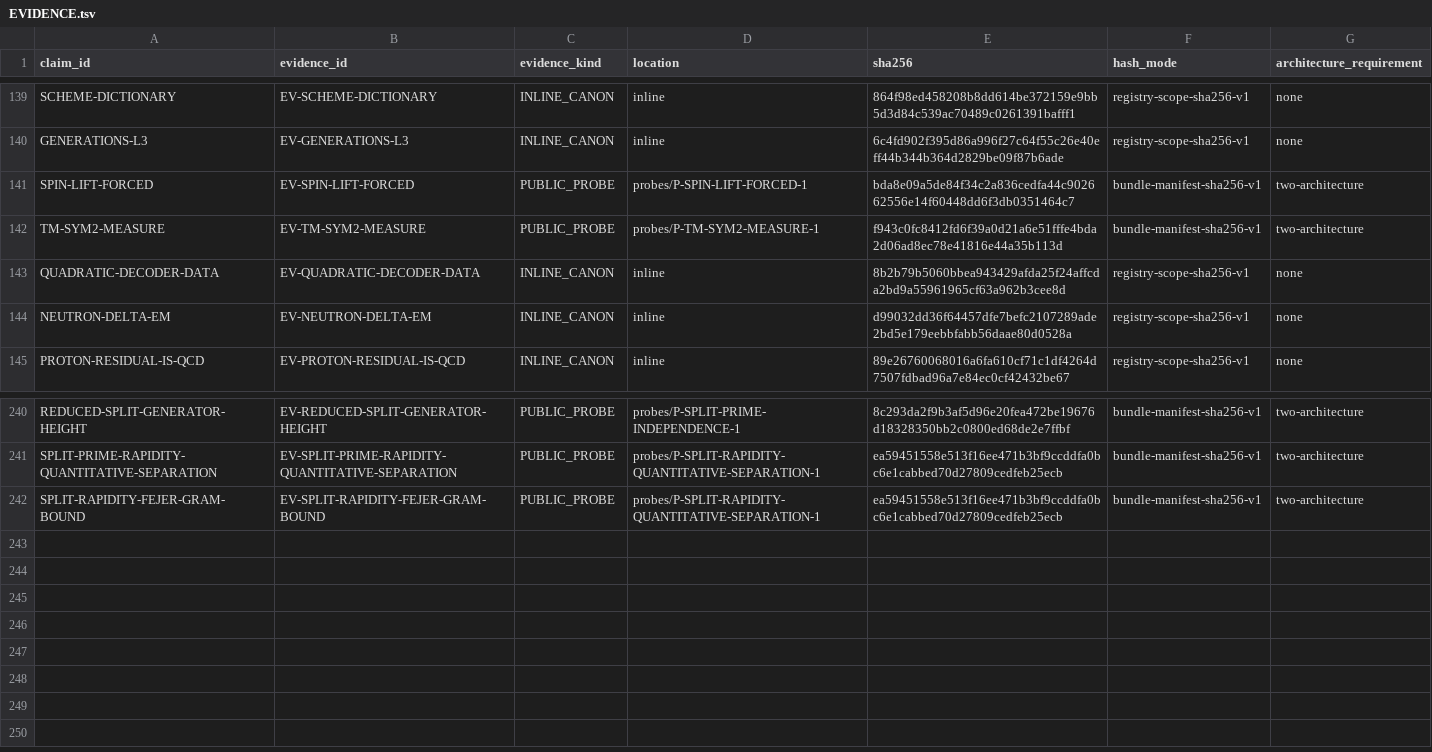
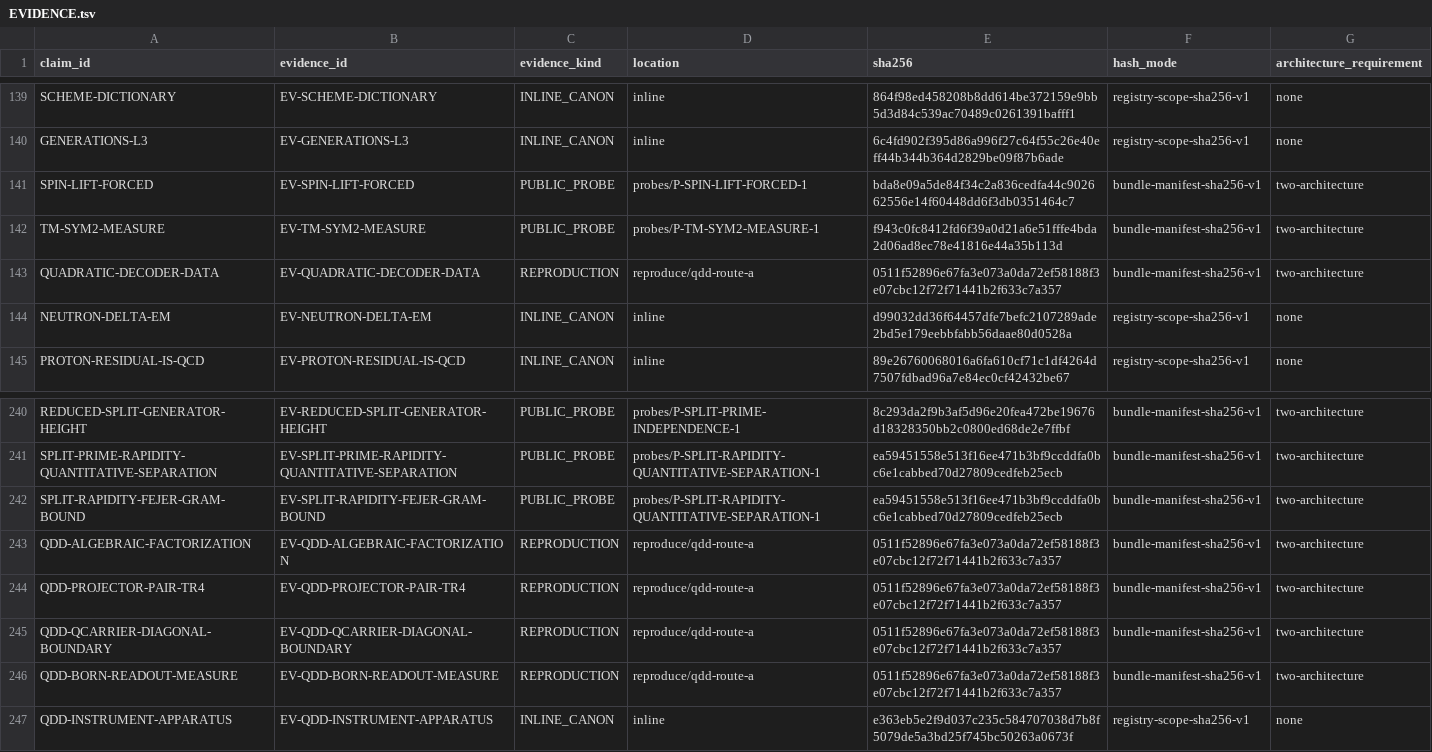
Before and after one commit to mathorn1973/twist-j, a TSV file: canon/EVIDENCE.tsv, drawn as a sheet; only a part is shown, gaps mark what is left out.

```diff
--- a/canon/EVIDENCE.tsv
+++ b/canon/EVIDENCE.tsv
@@ -142,3 +142,3 @@ SPIN-LIFT-FORCED	EV-SPIN-LIFT-FORCED	PUBLIC_PROBE	probes/P-SPIN-LIFT-FORCED-1	bd
 TM-SYM2-MEASURE	EV-TM-SYM2-MEASURE	PUBLIC_PROBE	probes/P-TM-SYM2-MEASURE-1	f943c0fc8412fd6f39a0d21a6e51fffe4bda2d06ad8ec78e41816e44a35b113d	bundle-manifest-sha256-v1	two-architecture
-QUADRATIC-DECODER-DATA	EV-QUADRATIC-DECODER-DATA	INLINE_CANON	inline	8b2b79b5060bbea943429afda25f24affcda2bd9a55961965cf63a962b3cee8d	registry-scope-sha256-v1	none
+QUADRATIC-DECODER-DATA	EV-QUADRATIC-DECODER-DATA	REPRODUCTION	reproduce/qdd-route-a	0511f52896e67fa3e073a0da72ef58188f3e07cbc12f72f71441b2f633c7a357	bundle-manifest-sha256-v1	two-architecture
 NEUTRON-DELTA-EM	EV-NEUTRON-DELTA-EM	INLINE_CANON	inline	d99032dd36f64457dfe7befc2107289ade2bd5e179eebbfabb56daae80d0528a	registry-scope-sha256-v1	none
@@ -242 +242,6 @@ SPLIT-PRIME-RAPIDITY-QUANTITATIVE-SEPARATION	EV-SPLIT-PRIME-RAPIDITY-QUANTITATIV
 SPLIT-RAPIDITY-FEJER-GRAM-BOUND	EV-SPLIT-RAPIDITY-FEJER-GRAM-BOUND	PUBLIC_PROBE	probes/P-SPLIT-RAPIDITY-QUANTITATIVE-SEPARATION-1	ea59451558e513f16ee471b3bf9ccddfa0bc6e1cabbed70d27809cedfeb25ecb	bundle-manifest-sha256-v1	two-architecture
+QDD-ALGEBRAIC-FACTORIZATION	EV-QDD-ALGEBRAIC-FACTORIZATION	REPRODUCTION	reproduce/qdd-route-a	0511f52896e67fa3e073a0da72ef58188f3e07cbc12f72f71441b2f633c7a357	bundle-manifest-sha256-v1	two-architecture
+QDD-PROJECTOR-PAIR-TR4	EV-QDD-PROJECTOR-PAIR-TR4	REPRODUCTION	reproduce/qdd-route-a	0511f52896e67fa3e073a0da72ef58188f3e07cbc12f72f71441b2f633c7a357	bundle-manifest-sha256-v1	two-architecture
+QDD-QCARRIER-DIAGONAL-BOUNDARY	EV-QDD-QCARRIER-DIAGONAL-BOUNDARY	REPRODUCTION	reproduce/qdd-route-a	0511f52896e67fa3e073a0da72ef58188f3e07cbc12f72f71441b2f633c7a357	bundle-manifest-sha256-v1	two-architecture
+QDD-BORN-READOUT-MEASURE	EV-QDD-BORN-READOUT-MEASURE	REPRODUCTION	reproduce/qdd-route-a	0511f52896e67fa3e073a0da72ef58188f3e07cbc12f72f71441b2f633c7a357	bundle-manifest-sha256-v1	two-architecture
+QDD-INSTRUMENT-APPARATUS	EV-QDD-INSTRUMENT-APPARATUS	INLINE_CANON	inline	e363eb5e2f9d037c235c584707038d7b8f5079de5a3bd25f745bc50263a0673f	registry-scope-sha256-v1	none
```
Also changed, not shown: canon/FRONTIER_PROGRAMS.tsv, canon/GATES.tsv, 14 other files.
